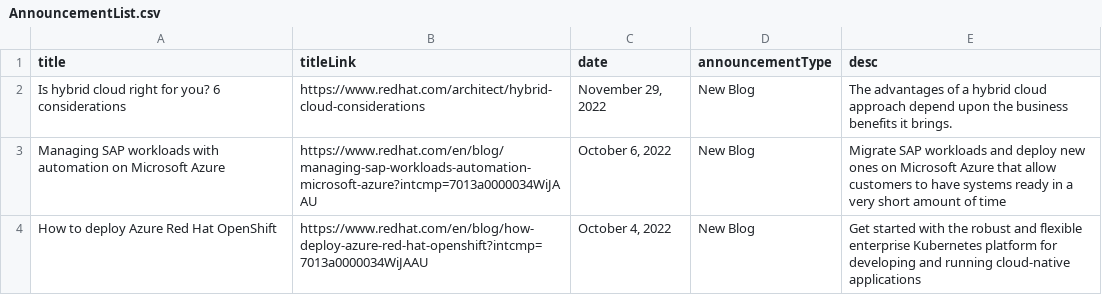
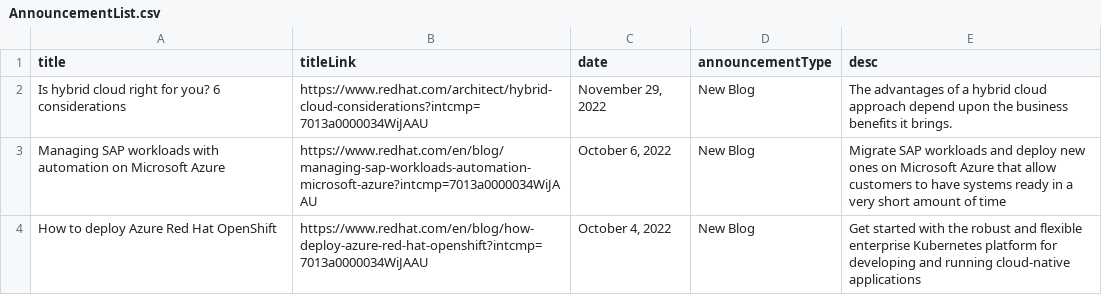
Before and after one commit to JackySu/SWENG-osspa-site, a CSV file: src/app/ArchitectureList/AnnouncementList.csv, drawn as a sheet.

Commit message:
Update AnnouncementList.csv

```diff
--- a/src/app/ArchitectureList/AnnouncementList.csv
+++ b/src/app/ArchitectureList/AnnouncementList.csv
@@ -1,3 +1,3 @@
 title,titleLink,date,announcementType,desc
-Is hybrid cloud right for you? 6 considerations,https://www.redhat.com/architect/hybrid-cloud-considerations,"November 29, 2022",New Blog,The advantages of a hybrid cloud approach depend upon the business benefits it brings.
+Is hybrid cloud right for you? 6 considerations,https://www.redhat.com/architect/hybrid-cloud-considerations?intcmp=7013a0000034WiJAAU,"November 29, 2022",New Blog,The advantages of a hybrid cloud approach depend upon the business benefits it brings.
 Managing SAP workloads with automation on Microsoft Azure,https://www.redhat.com/en/blog/managing-sap-workloads-automation-microsoft-azure?intcmp=7013a0000034WiJAAU,"October 6, 2022",New Blog,Migrate SAP workloads and deploy new ones on Microsoft Azure that allow customers to have systems ready in a very short amount of time
```
